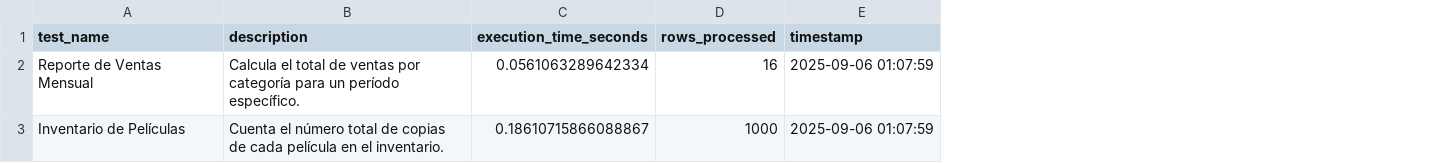
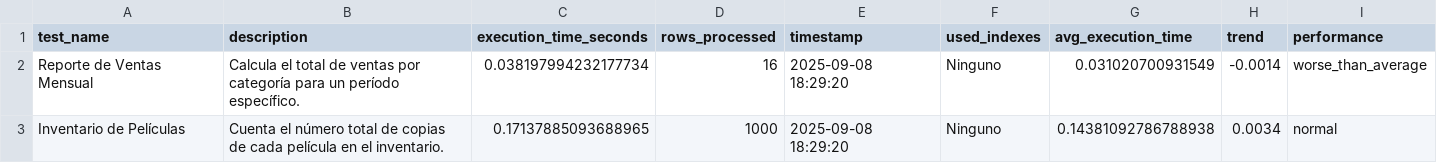
Before and after one commit to alejandrosierraariasDev/db_performance, a CSV file: output/before_results.csv, drawn as a sheet; the diff names each change by its address in the sheet, - before the commit and + after, or states it on an @@ line.

```diff
--- a/output/before_results.csv
+++ b/output/before_results.csv
+column F (used_indexes), rows 2-3: Ninguno | Ninguno
+column G (avg_execution_time), rows 2-3: 0.031020700931549 | 0.14381092786788938
+column H (trend), rows 2-3: -0.0014 | 0.0034
+column I (performance), rows 2-3: worse_than_average | normal
-C2 (execution_time_seconds): 0.0561063289642334
+C2 (execution_time_seconds): 0.038197994232177734
-E2:E3 (timestamp): 2025-09-06 01:07:59
+E2:E3 (timestamp): 2025-09-08 18:29:20
-C3 (execution_time_seconds): 0.18610715866088867
+C3 (execution_time_seconds): 0.17137885093688965
```
Also changed, not shown: output/after_results.csv, 4 other files.
